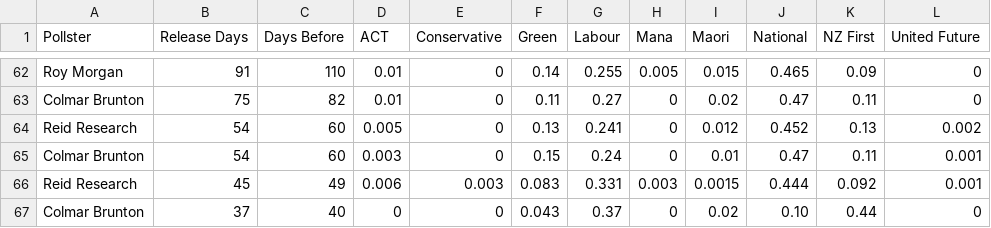
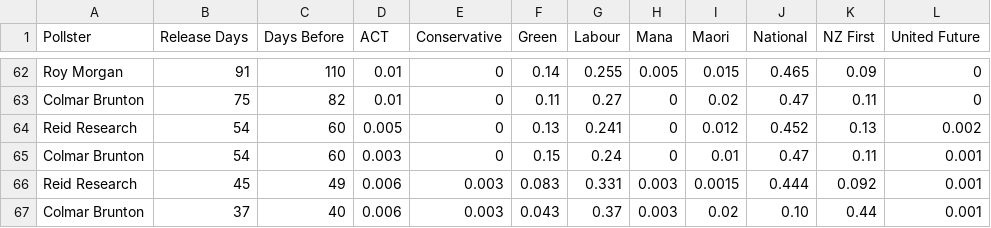
Before and after one commit to nzherald/nz-election-prediction, a CSV file: per-poll-simulations/0037-colmar-brunton/PollsForGam.csv, drawn as a sheet; only a part is shown, gaps mark what is left out.

Commit message:
carry minor parties

```diff
--- a/per-poll-simulations/0037-colmar-brunton/PollsForGam.csv
+++ b/per-poll-simulations/0037-colmar-brunton/PollsForGam.csv
@@ -66,2 +66,2 @@ Colmar Brunton,54,60,0.003,0,0.15,0.24,0,0.01,0.47,0.11,0.001
 Reid Research,45,49,0.006,0.003,0.083,0.331,0.003,0.0015,0.444,0.092,0.001
-Colmar Brunton,37,40,0,0,0.043,0.37,0,0.02,0.10,0.44,0
+Colmar Brunton,37,40,0.006,0.003,0.043,0.37,0.003,0.02,0.10,0.44,0.001
```
